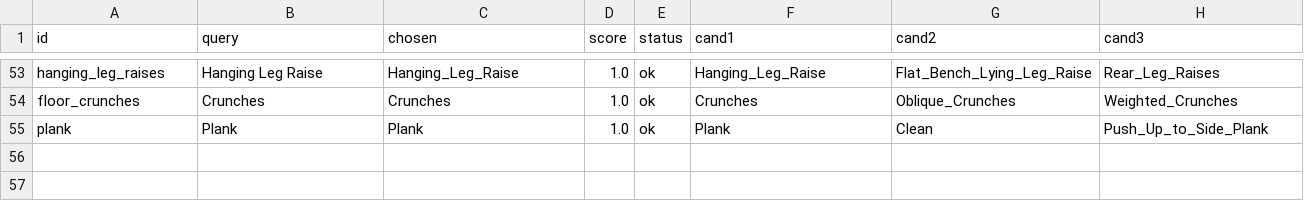
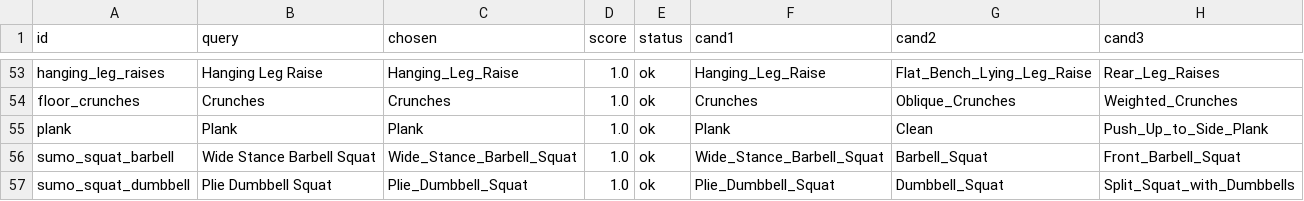
Before and after one commit to nprodusser842-debug/vk_bot_gifs, a CSV file: report.csv, drawn as a sheet; only a part is shown, gaps mark what is left out; the diff names each change by its address in the sheet, - before the commit and + after, or states it on an @@ line.

```diff
--- a/report.csv
+++ b/report.csv
+row 56: sumo_squat_barbell | Wide Stance Barbell Squat | Wide_Stance_Barbell_Squat | 1.0 | ok | Wide_Stance_Barbell_Squat | Barbell_Squat | Front_Barbell_Squat
+row 57: sumo_squat_dumbbell | Plie Dumbbell Squat | Plie_Dumbbell_Squat | 1.0 | ok | Plie_Dumbbell_Squat | Dumbbell_Squat | Split_Squat_with_Dumbbells
```
Also changed, not shown: 2 other files.
